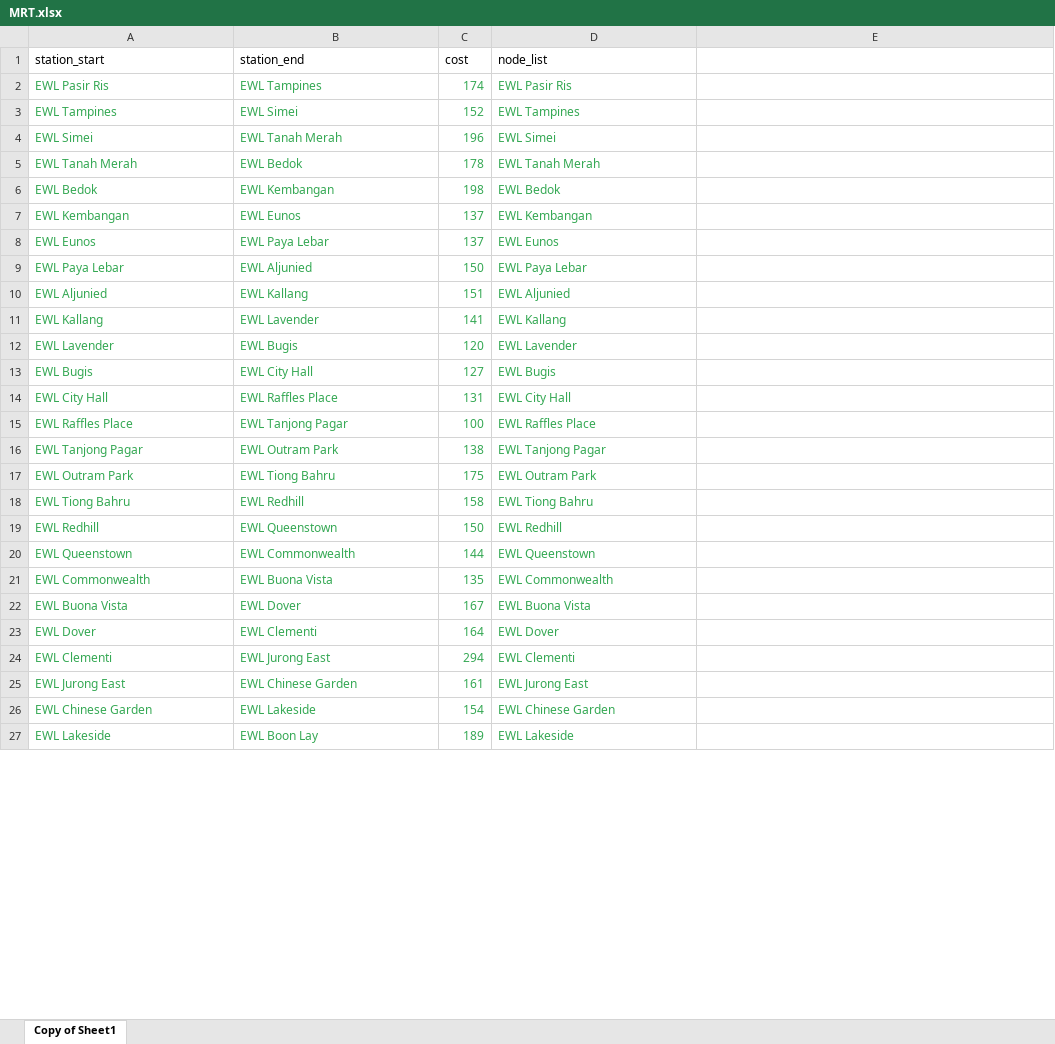
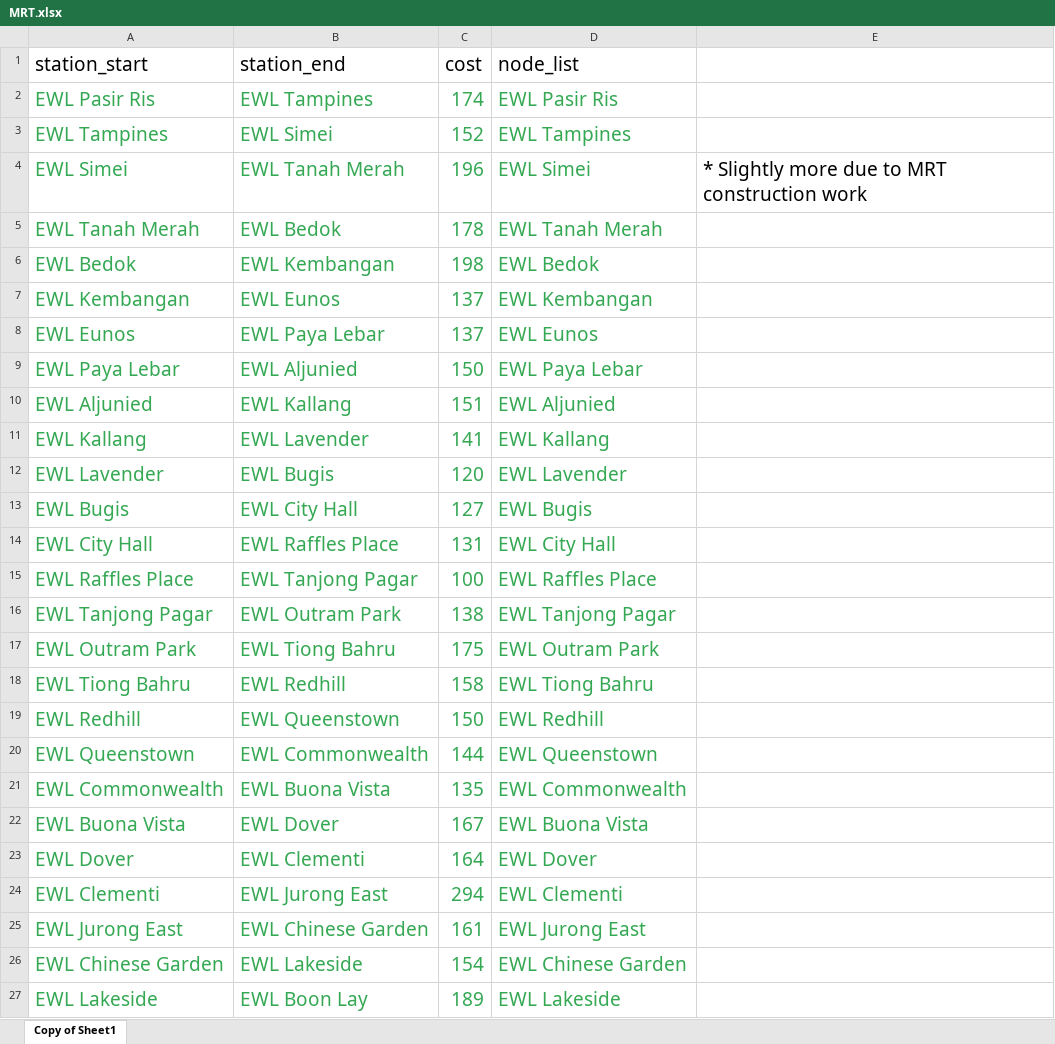
Before and after one commit to zs5656/mrt-paths, an Excel workbook: MRT.xlsx, sheet Copy of Sheet1, drawn as a sheet; only a part is shown; values as stored, in another font and other column widths than the file's, no borders; the diff covers the shown part only; the diff names each change by its address in the sheet, - before the commit and + after, or states it on an @@ line.

```diff
--- a/MRT.xlsx (sheet Copy of Sheet1)
+++ b/MRT.xlsx (sheet Copy of Sheet1)
@@ A1:D27 text size: larger @@
-E4: (empty)
+E4: * Slightly more due to MRT construction work
```
Also changed, not shown: 7 added rows, 7 edited cells and cell formats elsewhere in this sheet, 2 other files.
